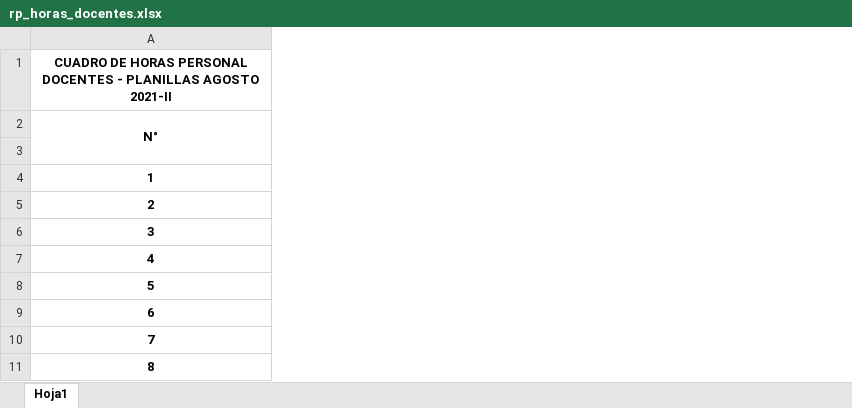
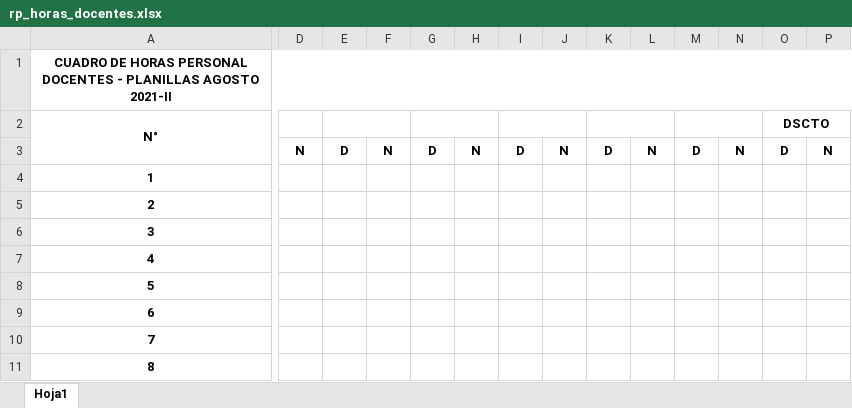
Before and after one commit to Luaryng/plataforma-virtual, an Excel workbook: plantillas/rp_horas_docentes.xlsx, sheet Hoja1, drawn as a sheet; only a part is shown, gaps mark what is left out; values as stored, in another font and other column widths than the file's, no borders; the diff covers the shown part only; the diff names each change by its address in the sheet, - before the commit and + after, or states it on an @@ line.

```diff
--- a/plantillas/rp_horas_docentes.xlsx (sheet Hoja1)
+++ b/plantillas/rp_horas_docentes.xlsx (sheet Hoja1)
+column D, row 3: N
+column E, row 3: D
+column F, row 3: N
+column G, row 3: D
+column H, row 3: N
+column I, row 3: D
+column J, row 3: N
+column K, row 3: D
+column L, row 3: N
+column M, row 3: D
+column N, row 3: N
+column O (DSCTO), row 3: D
+column P, row 3: N
```
Also changed, not shown: 20 added rows, 6 added columns and merged cells elsewhere in this sheet, 10 other files.
